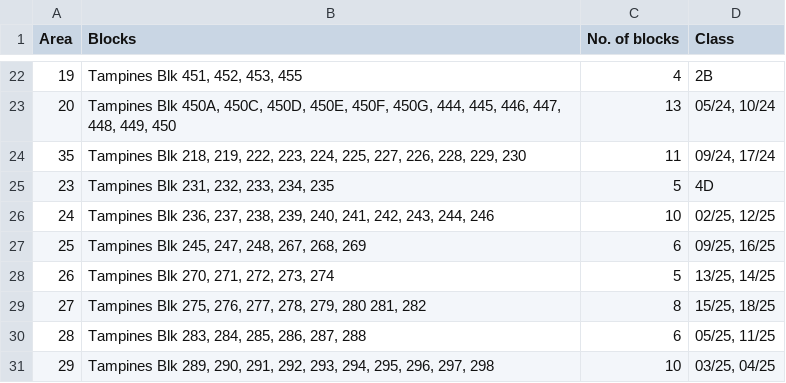
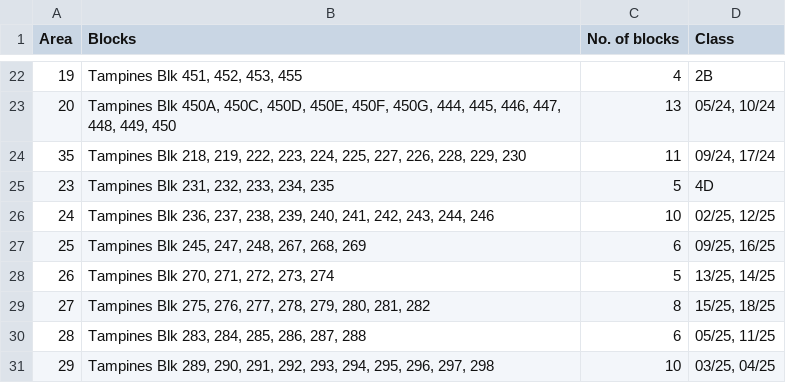
Before and after one commit to physicstjc/apps, a CSV file: gogreenday/area.csv, drawn as a sheet; only a part is shown, gaps mark what is left out.

Commit message:
Update area.csv

```diff
--- a/gogreenday/area.csv
+++ b/gogreenday/area.csv
@@ -29,3 +29,3 @@
 26,"Tampines Blk 270, 271, 272, 273, 274",5,"13/25, 14/25"
-27,"Tampines Blk 275, 276, 277,  278, 279, 280 281, 282",8,"15/25, 18/25"
+27,"Tampines Blk 275, 276, 277,  278, 279, 280, 281, 282",8,"15/25, 18/25"
 28,"Tampines Blk 283, 284, 285, 286, 287, 288",6,"05/25, 11/25"
```
